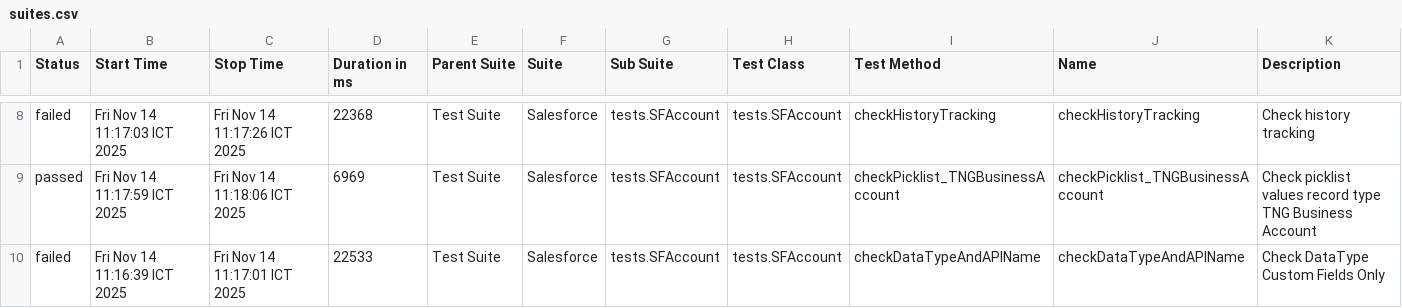
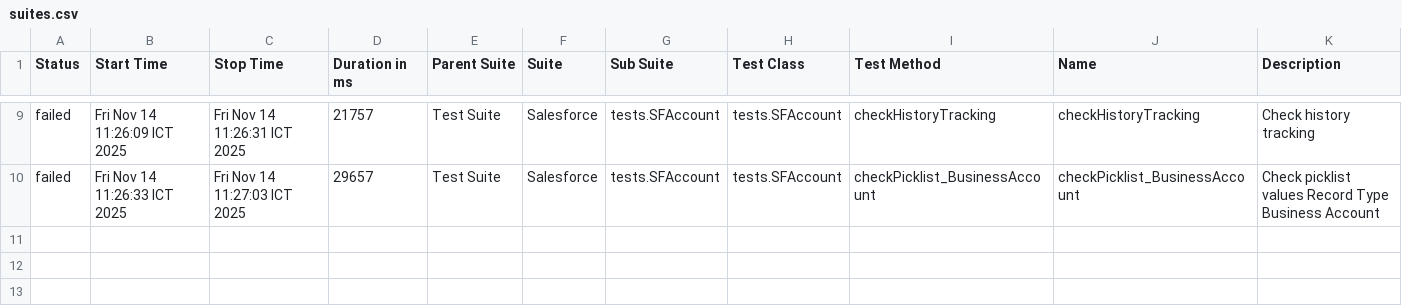
Before and after one commit to vanthongnguyen/AllureReport, a CSV file: nvthong/data/suites.csv, drawn as a sheet; only a part is shown, gaps mark what is left out; the diff covers the shown part only.

```diff
--- a/nvthong/data/suites.csv
+++ b/nvthong/data/suites.csv
@@ -8,3 +9,2 @@
-"failed","Fri Nov 14 11:17:03 ICT 2025","Fri Nov 14 11:17:26 ICT 2025","22368","Test Suite","Salesforce","tests.SFAccount","tests.SFAccount","checkHistoryTracking","checkHistoryTracking","Check history tracking"
-"passed","Fri Nov 14 11:17:59 ICT 2025","Fri Nov 14 11:18:06 ICT 2025","6969","Test Suite","Salesforce","tests.SFAccount","tests.SFAccount","checkPicklist_TNGBusinessAccount","checkPicklist_TNGBusinessAccount","Check picklist values record type TNG Business Account"
-"failed","Fri Nov 14 11:16:39 ICT 2025","Fri Nov 14 11:17:01 ICT 2025","22533","Test Suite","Salesforce","tests.SFAccount","tests.SFAccount","checkDataTypeAndAPIName","checkDataTypeAndAPIName","Check DataType Custom Fields Only"
+"failed","Fri Nov 14 11:26:09 ICT 2025","Fri Nov 14 11:26:31 ICT 2025","21757","Test Suite","Salesforce","tests.SFAccount","tests.SFAccount","checkHistoryTracking","checkHistoryTracking","Check history tracking"
+"failed","Fri Nov 14 11:26:33 ICT 2025","Fri Nov 14 11:27:03 ICT 2025","29657","Test Suite","Salesforce","tests.SFAccount","tests.SFAccount","checkPicklist_BusinessAccount","checkPicklist_BusinessAccount","Check picklist values Record Type Business Account"
```
Also changed, not shown: 1 added row and 31 edited cells elsewhere in this file, 48 other files.
